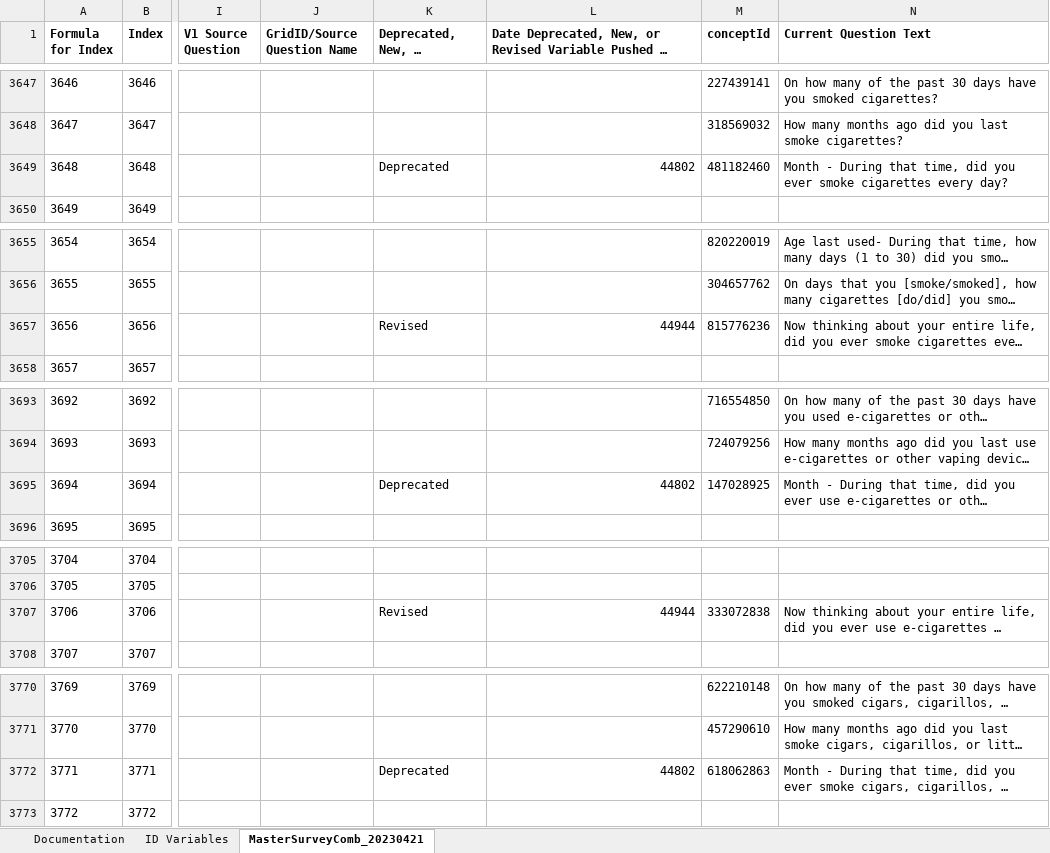
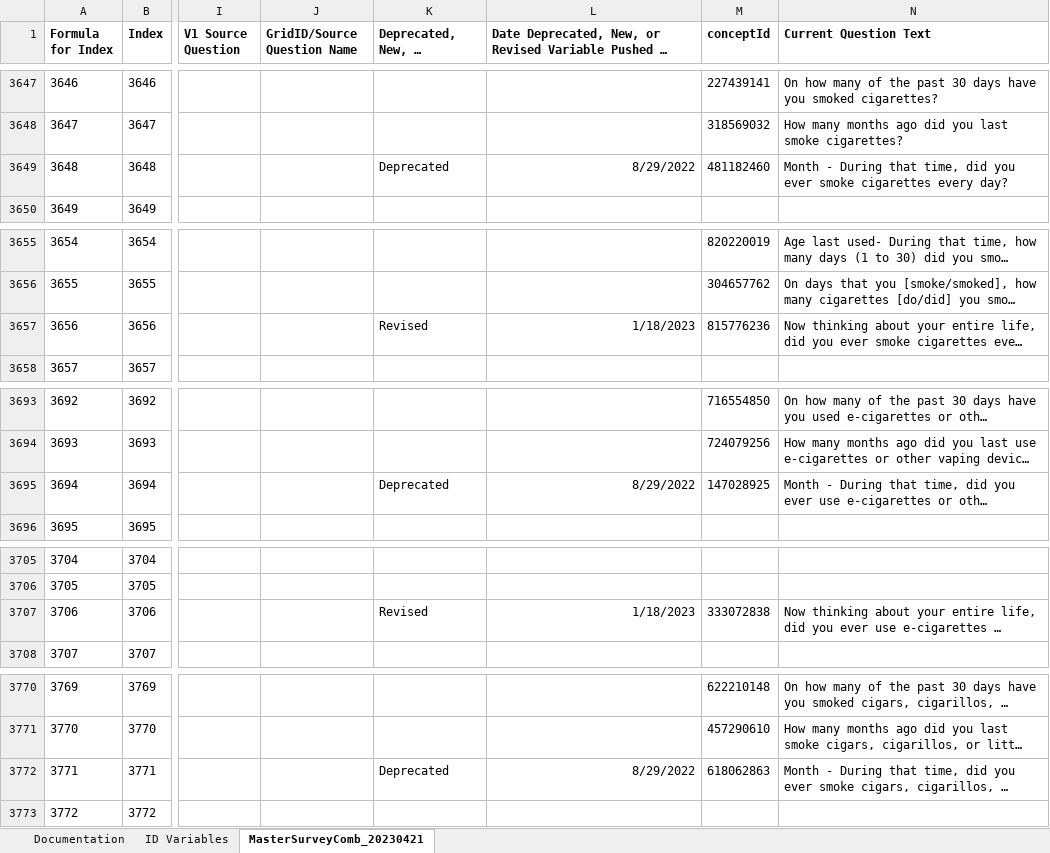
Before and after one commit to Analyticsphere/ConnectMasterAndSurveyCombinedDataDictionary, an Excel workbook: MasterSurveyComb_20220317.xlsx, sheet MasterSurveyComb_20230421, drawn as a sheet; only a part is shown, gaps mark what is left out; long unchanged cells end in …; values as stored, in another font and other column widths than the file's, no borders; the diff covers the shown part only; the diff names each change by its address in the sheet, - before the commit and + after, or states it on an @@ line.

```diff
--- a/MasterSurveyComb_20220317.xlsx (sheet MasterSurveyComb_20230421)
+++ b/MasterSurveyComb_20220317.xlsx (sheet MasterSurveyComb_20230421)
-L3649: 44802
+L3649: 8/29/2022
-L3657: 44944
+L3657: 1/18/2023
-L3695: 44802
+L3695: 8/29/2022
-L3707: 44944
+L3707: 1/18/2023
-L3772: 44802
+L3772: 8/29/2022
```
Also changed, not shown: 38 edited cells elsewhere in this sheet.
